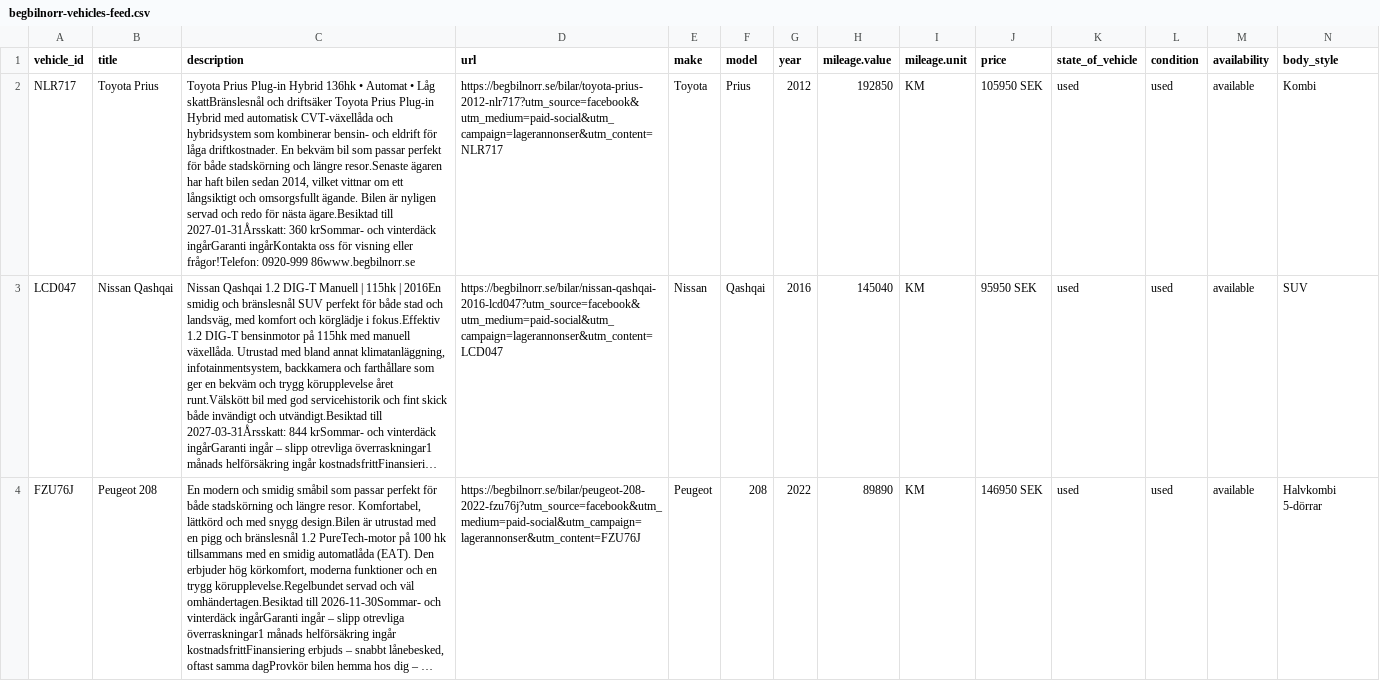
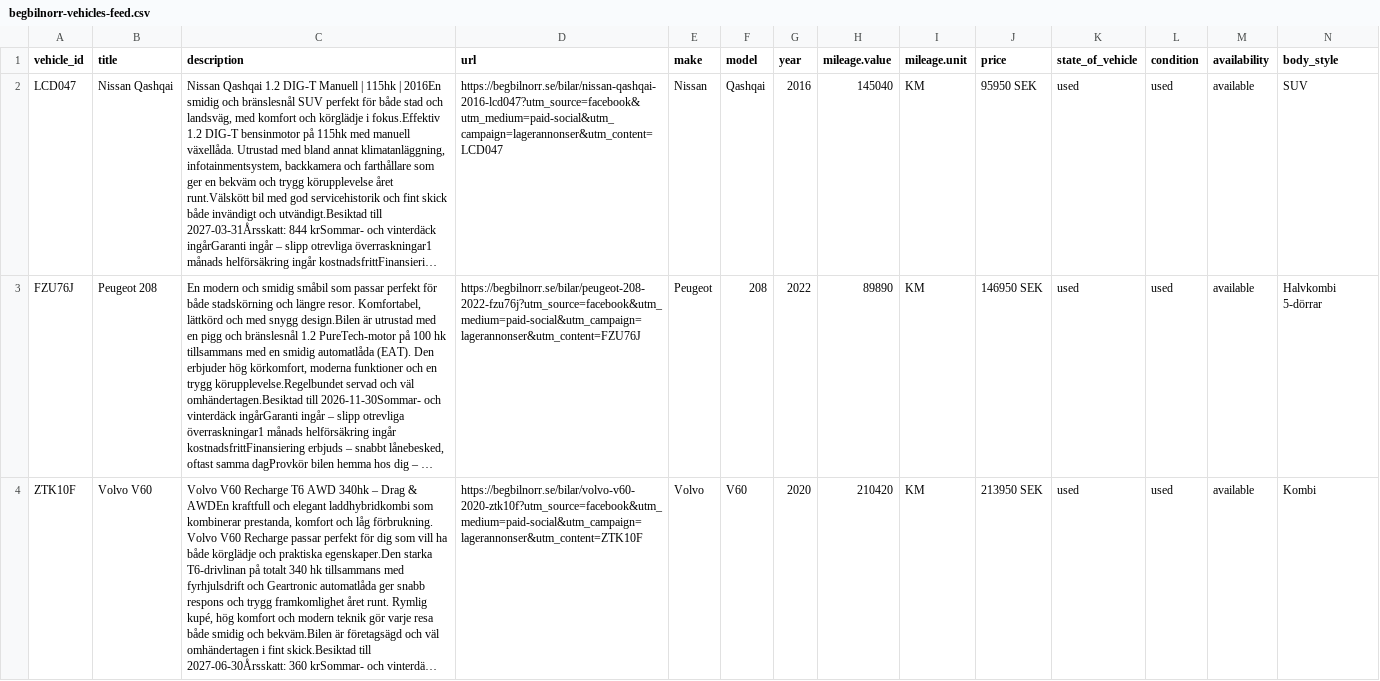
Before and after one commit to testingmodel142swe/begbilnorr-vehicle-feed, a CSV file: begbilnorr-vehicles-feed.csv, drawn as a sheet; only a part is shown; the shorter side is filled out with more unchanged rows; long unchanged cells end in …; rows hold the shown columns only; the diff covers the shown part only; the diff names each change by its address in the sheet, - before the commit and + after, or states it on an @@ line.

Commit message:
auto: uppdatera fordonsfeed

```diff
--- a/begbilnorr-vehicles-feed.csv
+++ b/begbilnorr-vehicles-feed.csv
-row 2: NLR717 | Toyota Prius | Toyota Prius Plug-in Hybrid 136hk • Automat • Låg skattBränslesnål och driftsäker Toyota Prius Plug-in Hybrid med automatisk CVT-växellåda och hybridsystem som kombinerar bensin- och eldrift för låga driftkostnader. En bekväm bil som passar perfekt för både stadskörning och längre resor.Senaste ägaren har haft bilen sedan 2014, vilket vittnar om ett långsiktigt och omsorgsfullt ägande. Bilen är nyligen servad och redo för nästa ägare.Besiktad till 2027-01-31Årsskatt: 360 krSommar- och vinterdäck ingårGaranti ingårKontakta oss för visning eller frågor!Telefon: 0920-999 86www.begbilnorr.se | https://begbilnorr.se/bilar/toyota-prius-2012-nlr717?utm_source=facebook&utm_medium=paid-social&utm_campaign=lagerannonser&utm_content=NLR717 | Toyota | Prius | 2012 | 192850 | KM | 105950 SEK | used | used | available | Kombi
```
Also changed, not shown: 1 removed row elsewhere in this file.
